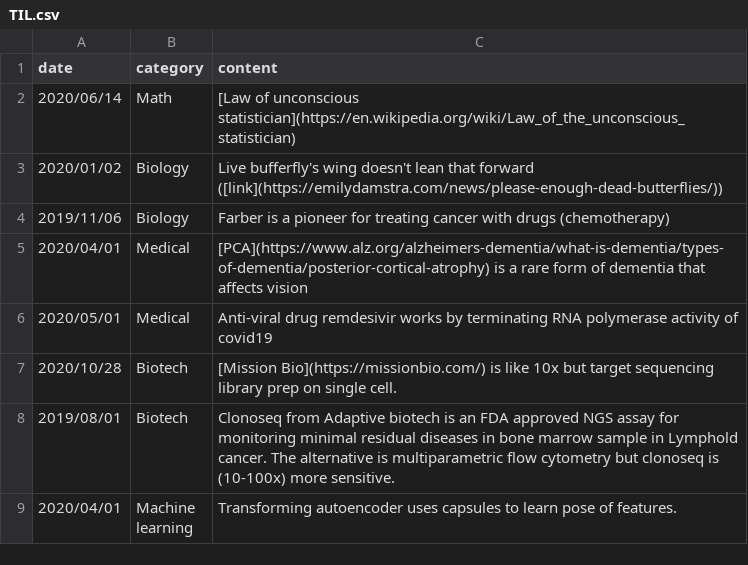
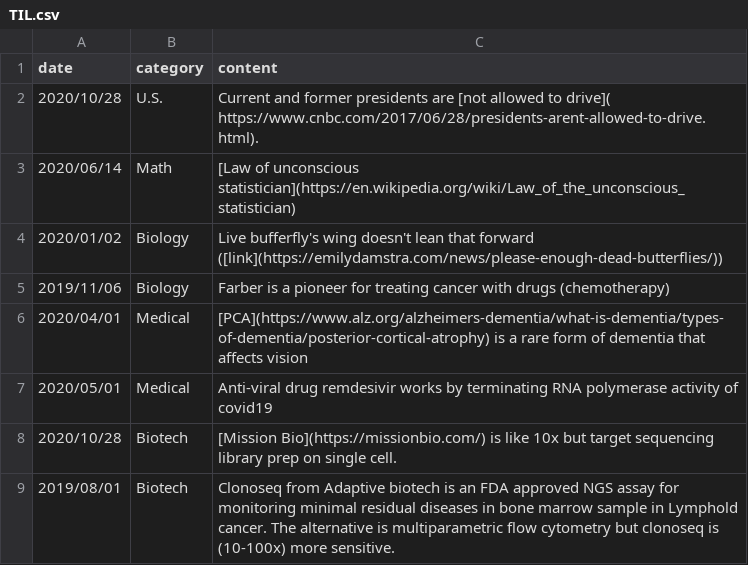
Before and after one commit to ctawong/ctawong_site, a CSV file: _data/TIL.csv, drawn as a sheet; only a part is shown; the shorter side is filled out with more unchanged rows.

Commit message:
Update TIL.csv

```diff
--- a/_data/TIL.csv
+++ b/_data/TIL.csv
@@ -1,2 +1,3 @@
 date,category,content
+2020/10/28,U.S.,"Current and former presidents are [not allowed to drive]( https://www.cnbc.com/2017/06/28/presidents-arent-allowed-to-drive.html)."
 2020/06/14,Math,[Law of unconscious statistician](https://en.wikipedia.org/wiki/Law_of_the_unconscious_statistician)
```
